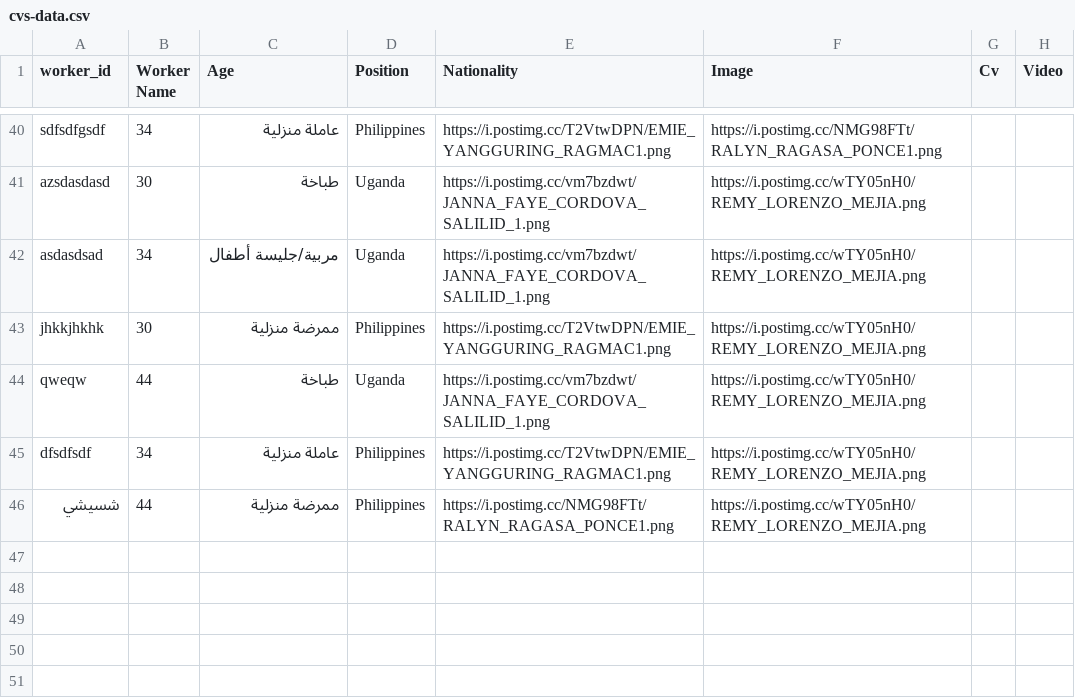
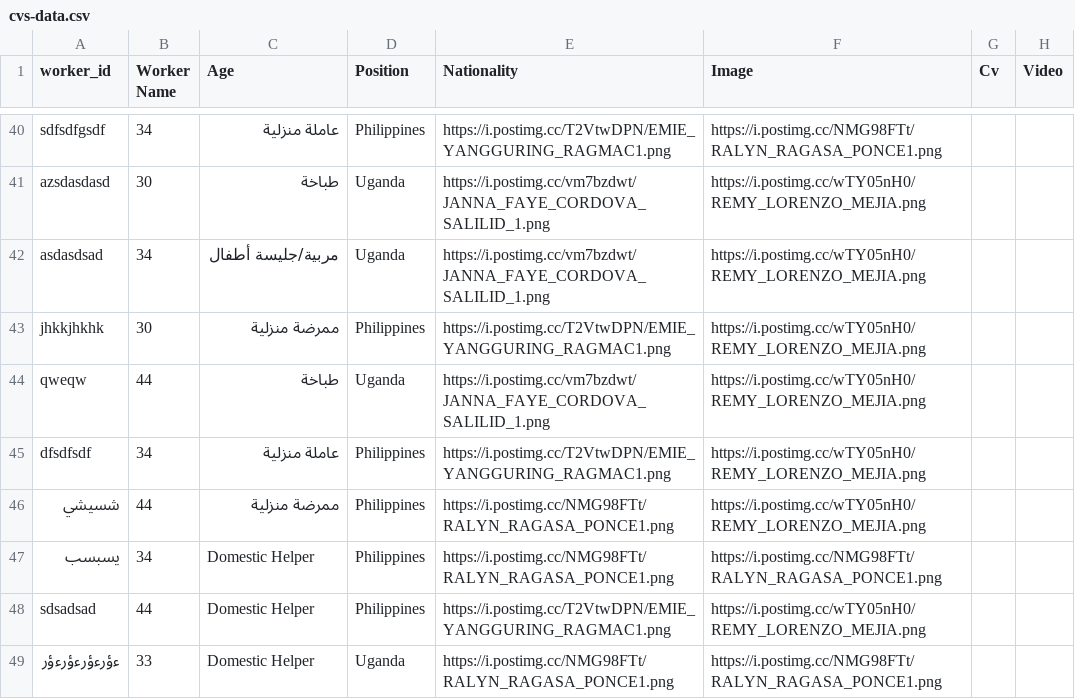
Before and after one commit to rnsdoodi/WorkForce-DH-App, a CSV file: cvs-data.csv, drawn as a sheet; only a part is shown, gaps mark what is left out; the diff names each change by its address in the sheet, - before the commit and + after, or states it on an @@ line.

```diff
--- a/cvs-data.csv
+++ b/cvs-data.csv
+row 47: يسبسب | 34 | Domestic Helper | Philippines | https://i.postimg.cc/NMG98FTt/RALYN_RAGASA_PONCE1.png | https://i.postimg.cc/NMG98FTt/RALYN_RAGASA_PONCE1.png
+row 48: sdsadsad | 44 | Domestic Helper | Philippines | https://i.postimg.cc/T2VtwDPN/EMIE_YANGGURING_RAGMAC1.png | https://i.postimg.cc/wTY05nH0/REMY_LORENZO_MEJIA.png
+row 49: ءؤرءؤرءؤرءؤر | 33 | Domestic Helper | Uganda | https://i.postimg.cc/NMG98FTt/RALYN_RAGASA_PONCE1.png | https://i.postimg.cc/NMG98FTt/RALYN_RAGASA_PONCE1.png
```
Also changed, not shown: 3 other files.
